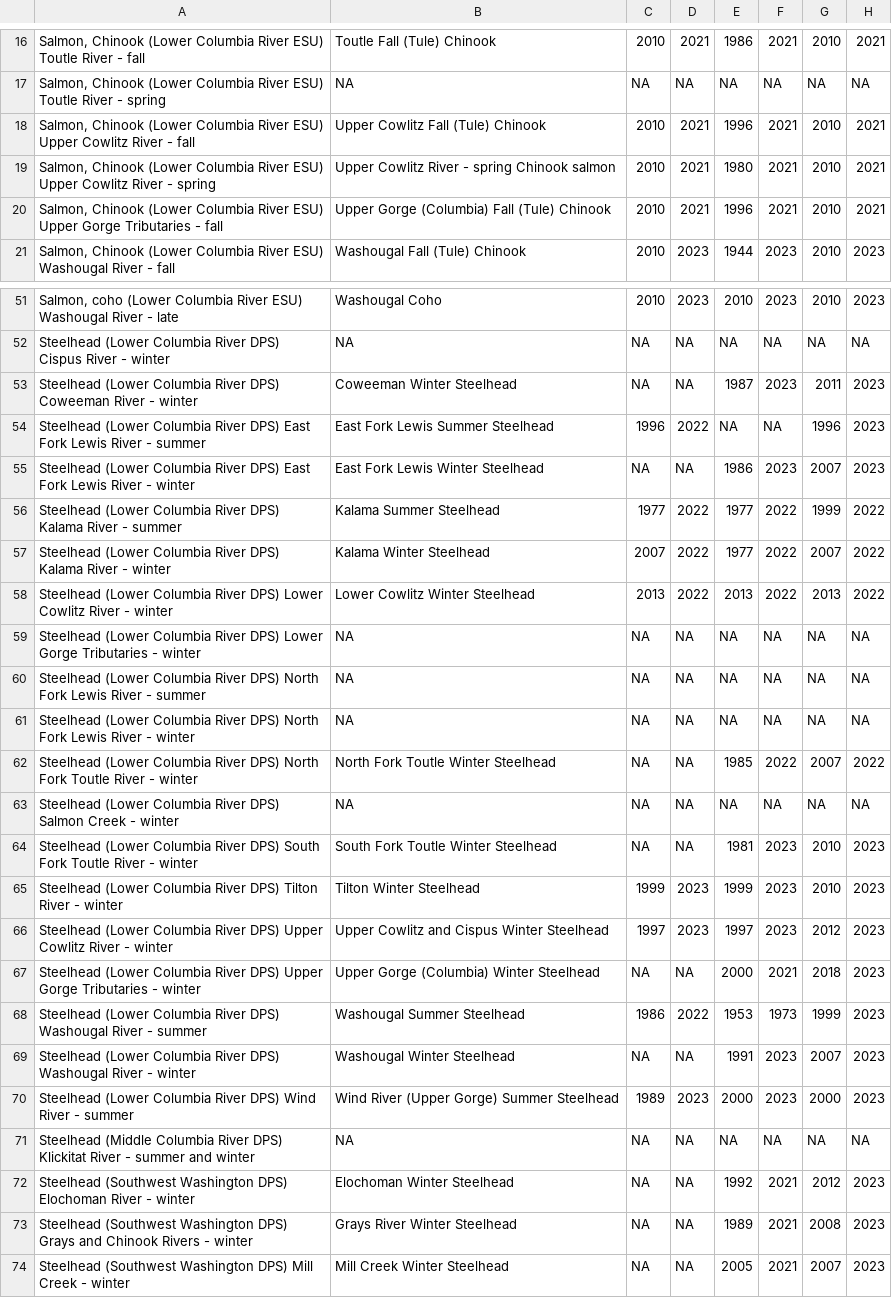
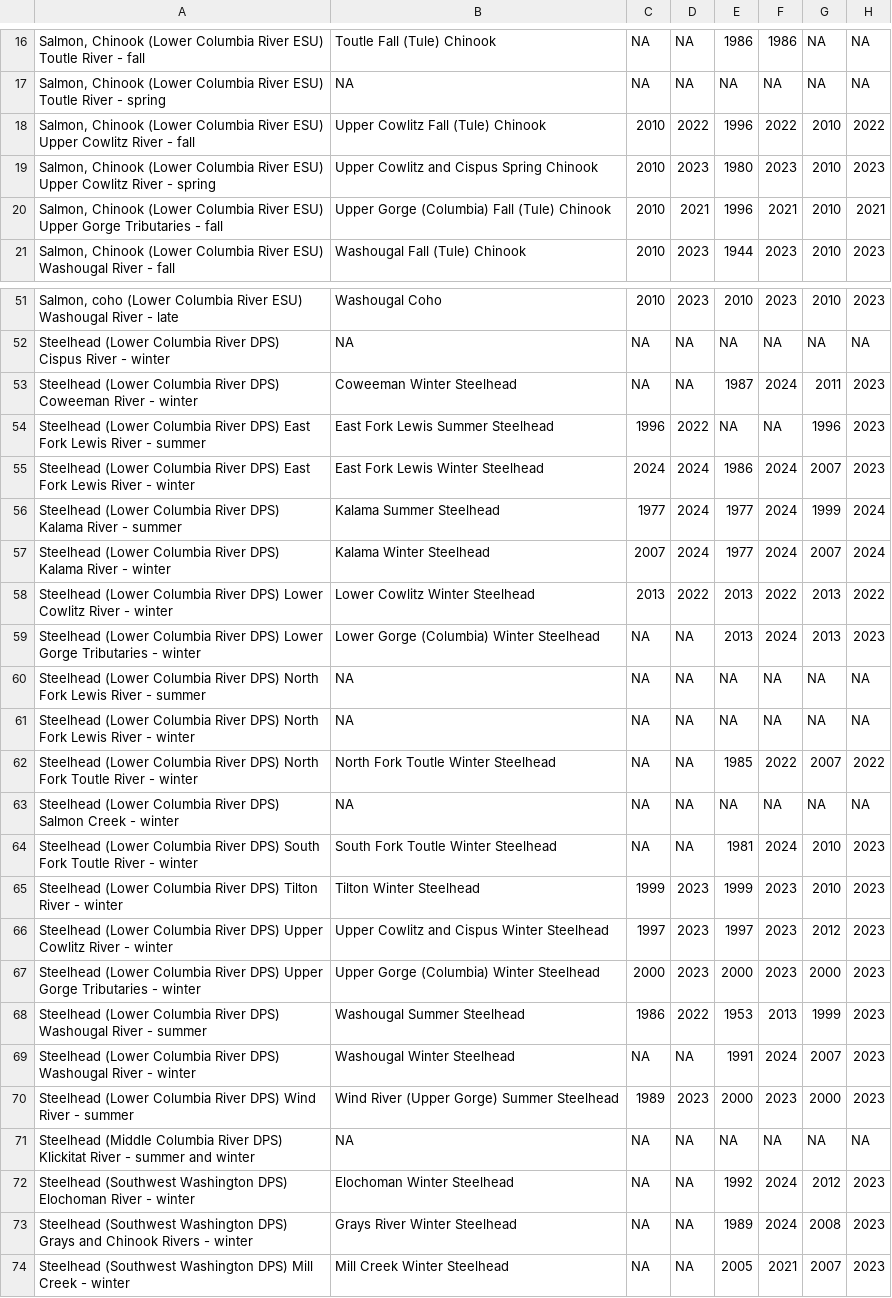
Before and after one commit to tbuehrens/SPI_cleanup, a CSV file: SPI_data_status_2025-05-07.csv (was SPI_data_status_2024-08-07.csv), drawn as a sheet; only a part is shown, gaps mark what is left out; the diff covers the shown part only.

```diff
--- a/SPI_data_status_2024-08-07.csv
+++ b/SPI_data_status_2025-05-07.csv
@@ -16,5 +16,5 @@
-"Salmon, Chinook (Lower Columbia River ESU) Toutle River - fall","Toutle Fall (Tule) Chinook","2010","2021","1986","2021","2010","2021"
+"Salmon, Chinook (Lower Columbia River ESU) Toutle River - fall","Toutle Fall (Tule) Chinook",NA,NA,"1986","1986",NA,NA
 "Salmon, Chinook (Lower Columbia River ESU) Toutle River - spring",NA,NA,NA,NA,NA,NA,NA
-"Salmon, Chinook (Lower Columbia River ESU) Upper Cowlitz River - fall","Upper Cowlitz Fall (Tule) Chinook","2010","2021","1996","2021","2010","2021"
-"Salmon, Chinook (Lower Columbia River ESU) Upper Cowlitz River - spring","Upper Cowlitz River - spring Chinook salmon","2010","2021","1980","2021","2010","2021"
+"Salmon, Chinook (Lower Columbia River ESU) Upper Cowlitz River - fall","Upper Cowlitz Fall (Tule) Chinook","2010","2022","1996","2022","2010","2022"
+"Salmon, Chinook (Lower Columbia River ESU) Upper Cowlitz River - spring","Upper Cowlitz and Cispus Spring Chinook","2010","2023","1980","2023","2010","2023"
 "Salmon, Chinook (Lower Columbia River ESU) Upper Gorge Tributaries - fall","Upper Gorge (Columbia) Fall (Tule) Chinook","2010","2021","1996","2021","2010","2021"
@@ -52,9 +52,9 @@
 "Steelhead (Lower Columbia River DPS) Cispus River - winter",NA,NA,NA,NA,NA,NA,NA
-"Steelhead (Lower Columbia River DPS) Coweeman River - winter","Coweeman Winter Steelhead",NA,NA,"1987","2023","2011","2023"
+"Steelhead (Lower Columbia River DPS) Coweeman River - winter","Coweeman Winter Steelhead",NA,NA,"1987","2024","2011","2023"
 "Steelhead (Lower Columbia River DPS) East Fork Lewis River - summer","East Fork Lewis Summer Steelhead","1996","2022",NA,NA,"1996","2023"
-"Steelhead (Lower Columbia River DPS) East Fork Lewis River - winter","East Fork Lewis Winter Steelhead",NA,NA,"1986","2023","2007","2023"
-"Steelhead (Lower Columbia River DPS) Kalama River - summer","Kalama Summer Steelhead","1977","2022","1977","2022","1999","2022"
-"Steelhead (Lower Columbia River DPS) Kalama River - winter","Kalama Winter Steelhead","2007","2022","1977","2022","2007","2022"
+"Steelhead (Lower Columbia River DPS) East Fork Lewis River - winter","East Fork Lewis Winter Steelhead","2024","2024","1986","2024","2007","2023"
+"Steelhead (Lower Columbia River DPS) Kalama River - summer","Kalama Summer Steelhead","1977","2024","1977","2024","1999","2024"
+"Steelhead (Lower Columbia River DPS) Kalama River - winter","Kalama Winter Steelhead","2007","2024","1977","2024","2007","2024"
 "Steelhead (Lower Columbia River DPS) Lower Cowlitz River - winter","Lower Cowlitz Winter Steelhead","2013","2022","2013","2022","2013","2022"
-"Steelhead (Lower Columbia River DPS) Lower Gorge Tributaries - winter",NA,NA,NA,NA,NA,NA,NA
+"Steelhead (Lower Columbia River DPS) Lower Gorge Tributaries - winter","Lower Gorge (Columbia) Winter Steelhead",NA,NA,"2013","2024","2013","2023"
 "Steelhead (Lower Columbia River DPS) North Fork Lewis River - summer",NA,NA,NA,NA,NA,NA,NA
@@ -63,12 +63,12 @@
 "Steelhead (Lower Columbia River DPS) Salmon Creek - winter",NA,NA,NA,NA,NA,NA,NA
-"Steelhead (Lower Columbia River DPS) South Fork Toutle River - winter","South Fork Toutle Winter Steelhead",NA,NA,"1981","2023","2010","2023"
+"Steelhead (Lower Columbia River DPS) South Fork Toutle River - winter","South Fork Toutle Winter Steelhead",NA,NA,"1981","2024","2010","2023"
 "Steelhead (Lower Columbia River DPS) Tilton River - winter","Tilton Winter Steelhead","1999","2023","1999","2023","2010","2023"
 "Steelhead (Lower Columbia River DPS) Upper Cowlitz River - winter","Upper Cowlitz and Cispus Winter Steelhead","1997","2023","1997","2023","2012","2023"
-"Steelhead (Lower Columbia River DPS) Upper Gorge Tributaries - winter","Upper Gorge (Columbia) Winter Steelhead",NA,NA,"2000","2021","2018","2023"
-"Steelhead (Lower Columbia River DPS) Washougal River - summer","Washougal Summer Steelhead","1986","2022","1953","1973","1999","2023"
-"Steelhead (Lower Columbia River DPS) Washougal River - winter","Washougal Winter Steelhead",NA,NA,"1991","2023","2007","2023"
+"Steelhead (Lower Columbia River DPS) Upper Gorge Tributaries - winter","Upper Gorge (Columbia) Winter Steelhead","2000","2023","2000","2023","2000","2023"
+"Steelhead (Lower Columbia River DPS) Washougal River - summer","Washougal Summer Steelhead","1986","2022","1953","2013","1999","2023"
+"Steelhead (Lower Columbia River DPS) Washougal River - winter","Washougal Winter Steelhead",NA,NA,"1991","2024","2007","2023"
 "Steelhead (Lower Columbia River DPS) Wind River - summer","Wind River (Upper Gorge) Summer Steelhead","1989","2023","2000","2023","2000","2023"
 "Steelhead (Middle Columbia River DPS) Klickitat River - summer and winter",NA,NA,NA,NA,NA,NA,NA
-"Steelhead (Southwest Washington DPS) Elochoman River - winter","Elochoman Winter Steelhead",NA,NA,"1992","2021","2012","2023"
-"Steelhead (Southwest Washington DPS) Grays and Chinook Rivers - winter","Grays River Winter Steelhead",NA,NA,"1989","2021","2008","2023"
+"Steelhead (Southwest Washington DPS) Elochoman River - winter","Elochoman Winter Steelhead",NA,NA,"1992","2024","2012","2023"
+"Steelhead (Southwest Washington DPS) Grays and Chinook Rivers - winter","Grays River Winter Steelhead",NA,NA,"1989","2024","2008","2023"
 "Steelhead (Southwest Washington DPS) Mill Creek - winter","Mill Creek Winter Steelhead",NA,NA,"2005","2021","2007","2023"
```
Also changed, not shown: 34 edited cells elsewhere in this file, 4 other files.
